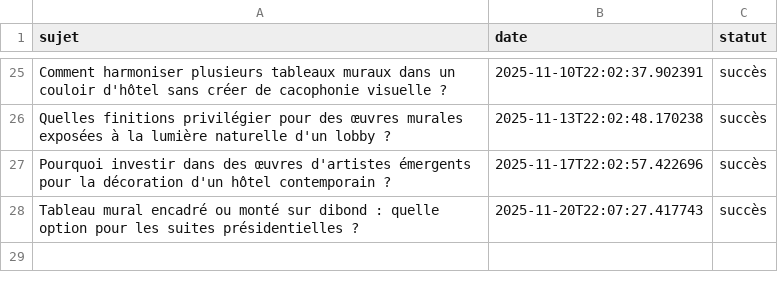
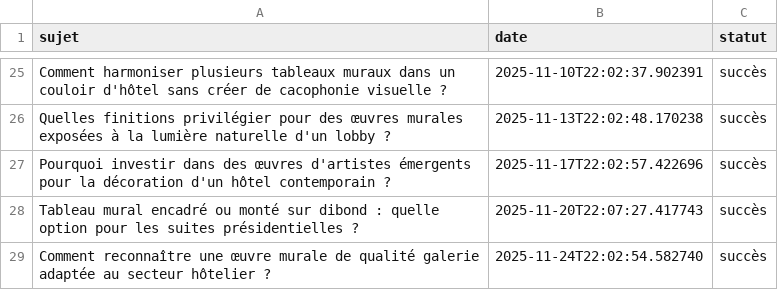
Before and after one commit to Metalosmose21/hotel-luxe-1, a CSV file: sujets_traites.csv, drawn as a sheet; only a part is shown, gaps mark what is left out; the diff names each change by its address in the sheet, - before the commit and + after, or states it on an @@ line.

```diff
--- a/sujets_traites.csv
+++ b/sujets_traites.csv
+row 29: Comment reconnaître une œuvre murale de qualité galerie adaptée au secteur hôtelier ? | 2025-11-24T22:02:54.582740 | succès
```
Also changed, not shown: sujets.csv.
